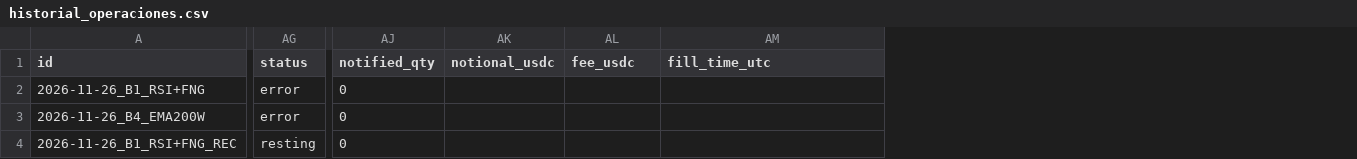
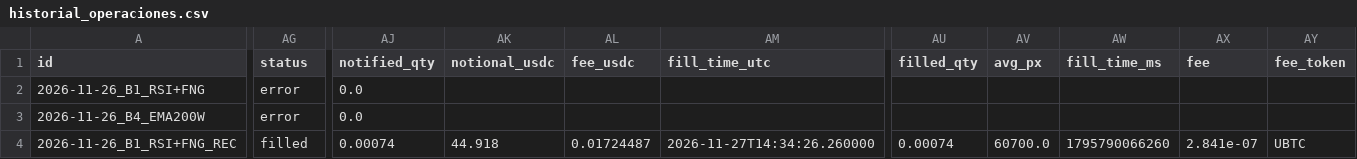
Before and after one commit to gestiondecriptos/dashboard-bot, a CSV file: data/bot/historial_operaciones.csv, drawn as a sheet; only a part is shown, gaps mark what is left out; the diff covers the shown part only; the diff names each change by its address in the sheet, - before the commit and + after, or states it on an @@ line.

```diff
--- a/data/bot/historial_operaciones.csv
+++ b/data/bot/historial_operaciones.csv
+column AU (filled_qty), row 4: 0.00074
+column AV (avg_px), row 4: 60700.0
+column AW (fill_time_ms), row 4: 1795790066260
+column AX (fee), row 4: 2.841e-07
+column AY (fee_token), row 4: UBTC
-AJ2:AJ3 (notified_qty): 0
+AJ2:AJ3 (notified_qty): 0.0
-AG4 (status): resting
+AG4 (status): filled
-AJ4 (notified_qty): 0
+AJ4 (notified_qty): 0.00074
-AK4 (notional_usdc): (empty)
+AK4 (notional_usdc): 44.918
-AL4 (fee_usdc): (empty)
+AL4 (fee_usdc): 0.01724487
-AM4 (fill_time_utc): (empty)
+AM4 (fill_time_utc): 2026-11-27T14:34:26.260000
```
Also changed, not shown: 2 edited cells elsewhere in this file, data/snapshots.csv, 3 other files.
